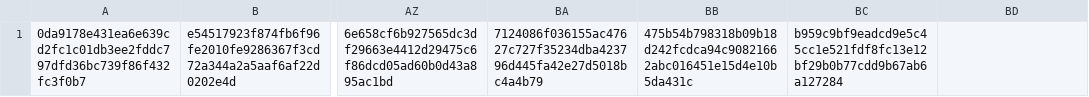
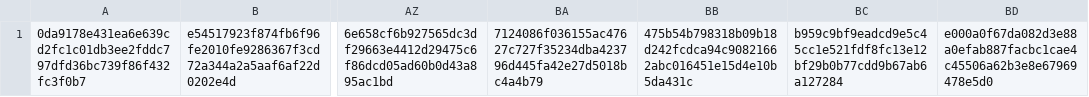
Before and after one commit to CrafterBotOfficial/GorillaTextureLoaderV2, a CSV file: verified.csv, drawn as a sheet; only a part is shown, gaps mark what is left out; the diff names each change by its address in the sheet, - before the commit and + after, or states it on an @@ line.

Commit message:
Auto Update Verified.csv

```diff
--- a/verified.csv
+++ b/verified.csv
-BD1: (empty)
+BD1: e000a0f67da082d3e88a0efab887facbc1cae4c45506a62b3e8e67969478e5d0
```
